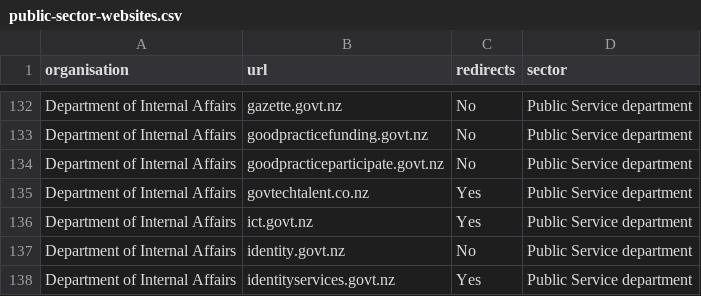
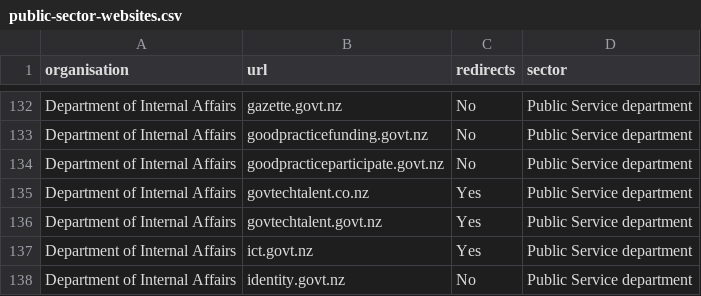
Before and after one commit to GOVTNZ/public-sector-websites, a CSV file: public-sector-websites.csv, drawn as a sheet; only a part is shown, gaps mark what is left out; the shorter side is filled out with more unchanged rows.

Commit message:
Update DIA - govtechtalent

```diff
--- a/public-sector-websites.csv
+++ b/public-sector-websites.csv
@@ -135,2 +135,3 @@ Department of Internal Affairs,goodpracticeparticipate.govt.nz,No,Public Service
 Department of Internal Affairs,govtechtalent.co.nz,Yes,Public Service department
+Department of Internal Affairs,govtechtalent.govt.nz,Yes,Public Service department
 Department of Internal Affairs,ict.govt.nz,Yes,Public Service department
```
